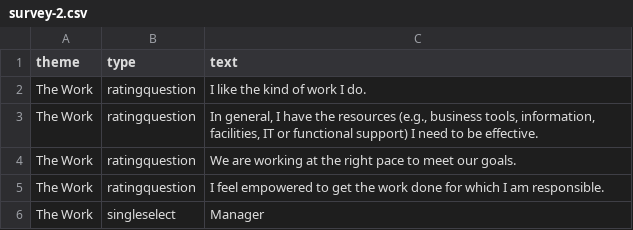
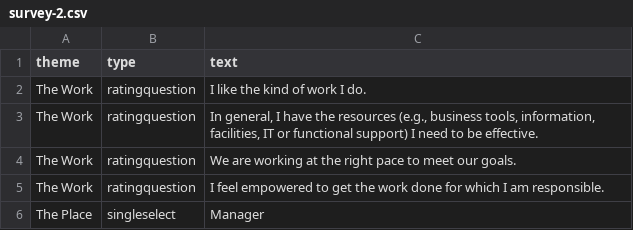
Before and after one commit to paulfioravanti/survey_tool_elixir, a CSV file: example-data/survey-2.csv, drawn as a sheet.

```diff
--- a/example-data/survey-2.csv
+++ b/example-data/survey-2.csv
@@ -5,2 +5,2 @@ The Work,ratingquestion,We are working at the right pace to meet our goals.
 The Work,ratingquestion,I feel empowered to get the work done for which I am responsible.
-The Work,singleselect,Manager
+The Place,singleselect,Manager
```
Also changed, not shown: example-data/survey-2-responses.csv, 2 other files.
